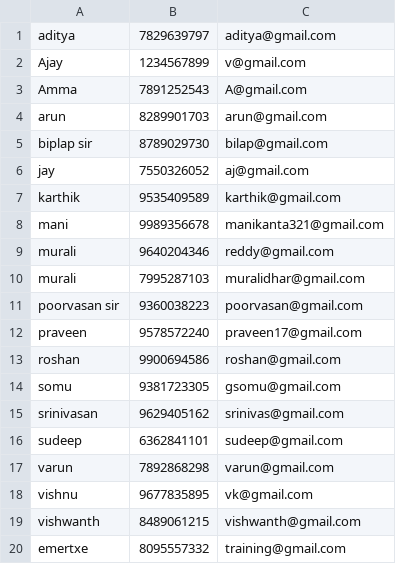
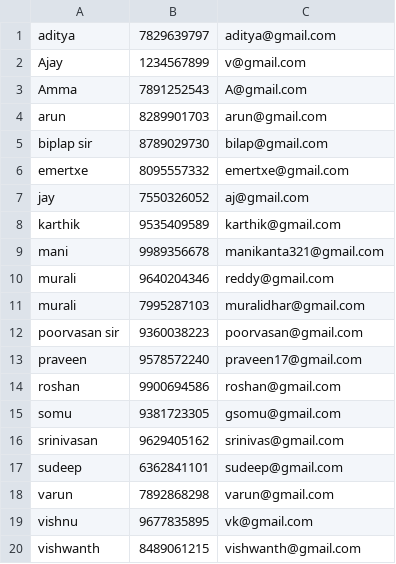
Before and after one commit to kotamuralidharreddy/Addressbook, a CSV file: contact.csv, drawn as a sheet; removed rows and columns are numbered as before the commit, all else as after; the diff names each change by its address in the sheet, - before the commit and + after, or states it on an @@ line.

```diff
--- a/contact.csv
+++ b/contact.csv
+row 6: emertxe | 8095557332 | emertxe@gmail.com
-row 20: emertxe | 8095557332 | training@gmail.com
```
Also changed, not shown: 1 other file.
